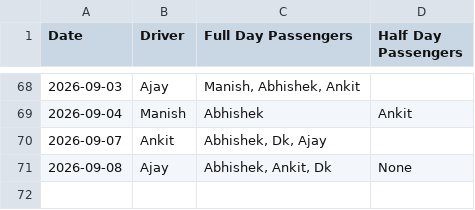
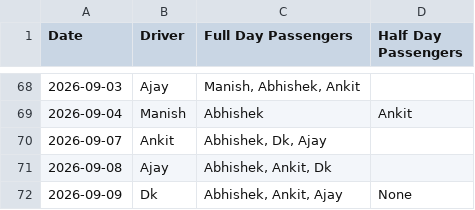
Before and after one commit to manishtripathiirman-collab/carpool-app, a CSV file: carpool_logs.csv, drawn as a sheet; only a part is shown, gaps mark what is left out.

Commit message:
Update trip logs for 2026-09-09

```diff
--- a/carpool_logs.csv
+++ b/carpool_logs.csv
@@ -70,2 +70,3 @@ Date,Driver,Full Day Passengers,Half Day Passengers
 2026-09-07,Ankit,"Abhishek, Dk, Ajay",
-2026-09-08,Ajay,"Abhishek, Ankit, Dk",None
+2026-09-08,Ajay,"Abhishek, Ankit, Dk",
+2026-09-09,Dk,"Abhishek, Ankit, Ajay",None
```
